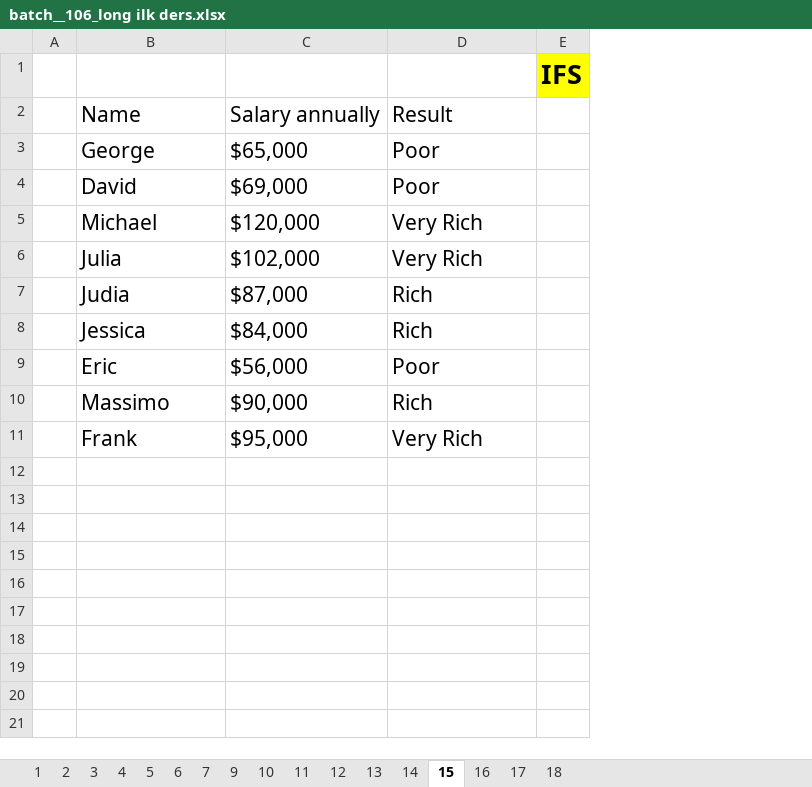
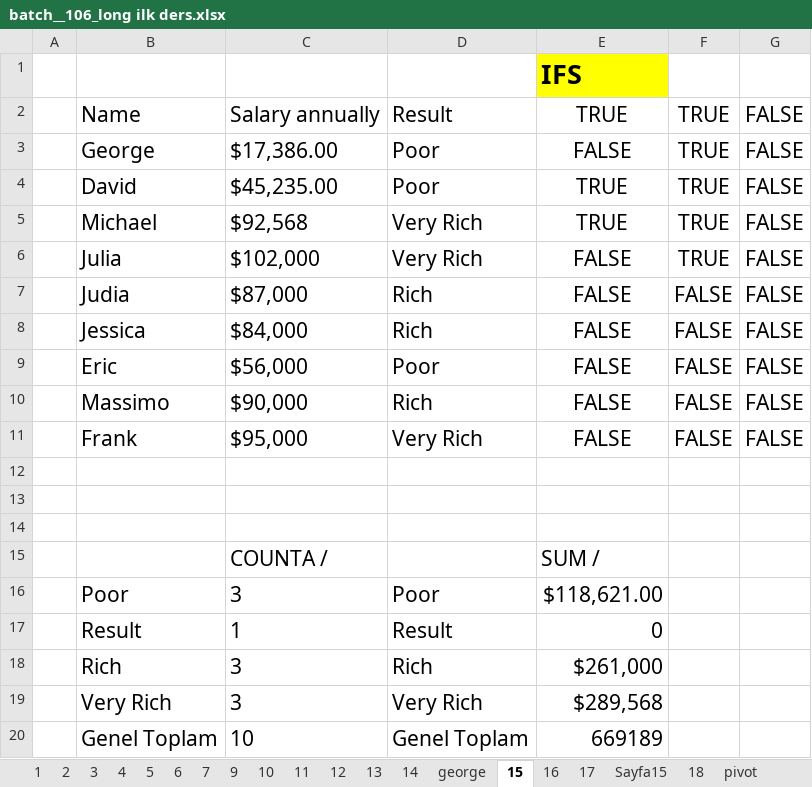
Before and after one commit to SefaYusuf/Google-Sheets-Lessons, an Excel workbook: batch__106_long ilk ders.xlsx, sheet 15, drawn as a sheet; values as stored, in another font and other column widths than the file's, no borders; charts and pictures not drawn; removed rows and columns are numbered as before the commit, all else as after; the diff names each change by its address in the sheet, - before the commit and + after, or states it on an @@ line.

Commit message:
Google Sheets Final

```diff
--- a/batch__106_long ilk ders.xlsx (sheet 15)
+++ b/batch__106_long ilk ders.xlsx (sheet 15)
+sheet tab: george
+sheet tab: Sayfa15
+sheet tab: pivot
-column E, row 1: IFS
+column E, rows 1-11: IFS | TRUE | FALSE | TRUE | TRUE | FALSE | FALSE | FALSE | FALSE | FALSE | FALSE
+column F, rows 2-11: TRUE | TRUE | TRUE | TRUE | TRUE | FALSE | FALSE | FALSE | FALSE | FALSE
+column G, rows 2-11: all FALSE
-C3: $65,000
+C3: $17,386.00
-C4: $69,000
+C4: $45,235.00
-C5: $120,000
+C5: $92,568
+row 12: (empty)
+row 13: (empty)
+row 14: (empty)
+row 15:  |  | COUNTA / |  | SUM /
+row 16:  | Poor | 3 | Poor | $118,621.00
+row 17:  | Result | 1 | Result | 0
+row 18:  | Rich | 3 | Rich | $261,000
+row 19:  | Very Rich | 3 | Very Rich | $289,568
+row 20:  | Genel Toplam | 10 | Genel Toplam | 669189
```
Also changed, not shown: sheet 18, sheet 17, sheet 10, sheet 9, sheet 16, sheet 7, 1 more sheet, formulas that keep their value, charts or pictures, 5 other files.
